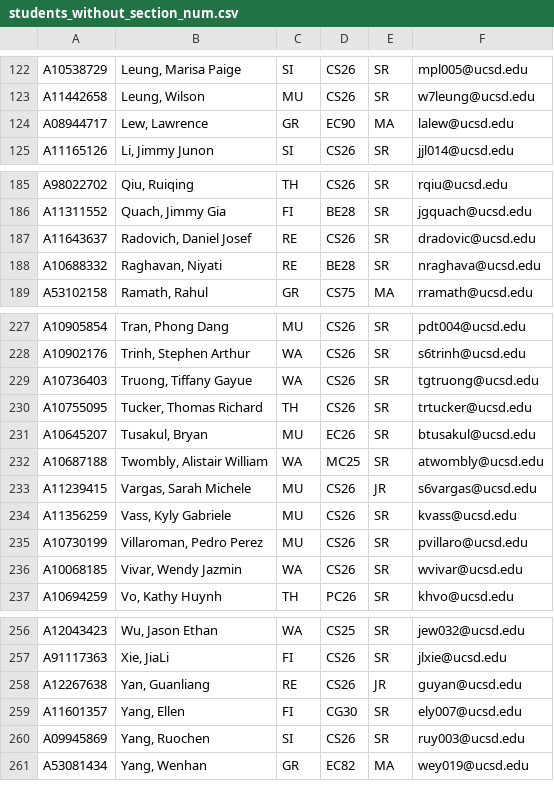
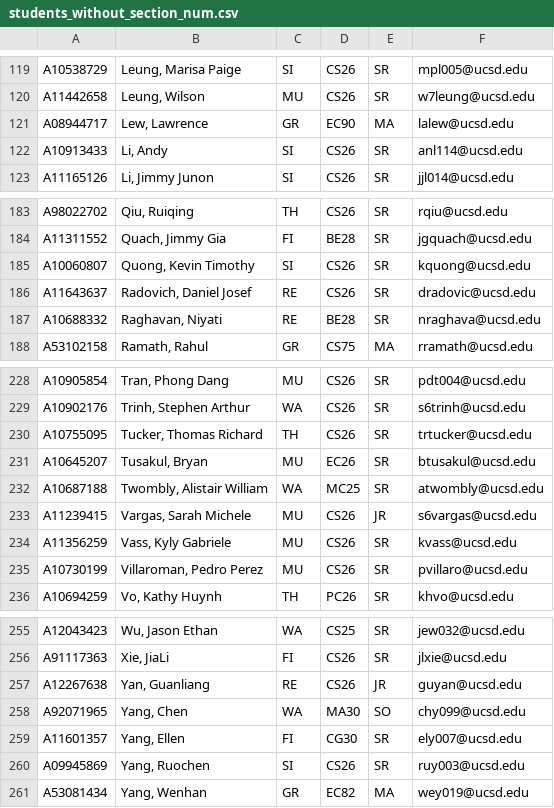
Before and after one commit to dotcom900825/ucsd-hci-class-management, a CSV file: lib/tasks/students_without_section_num.csv, drawn as a sheet; only a part is shown, gaps mark what is left out; the diff covers the shown part only.

```diff
--- a/lib/tasks/students_without_section_num.csv
+++ b/lib/tasks/students_without_section_num.csv
@@ -124,2 +121,3 @@ A11442658,"Leung, Wilson",MU,CS26,SR,w7leung@ucsd.edu
 A08944717,"Lew, Lawrence",GR,EC90,MA,lalew@ucsd.edu
+A10913433,"Li, Andy",SI,CS26,SR,anl114@ucsd.edu
 A11165126,"Li, Jimmy Junon",SI,CS26,SR,jjl014@ucsd.edu
@@ -186,2 +184,3 @@ A98022702,"Qiu, Ruiqing",TH,CS26,SR,rqiu@ucsd.edu
 A11311552,"Quach, Jimmy Gia",FI,BE28,SR,jgquach@ucsd.edu
+A10060807,"Quong, Kevin Timothy",SI,CS26,SR,kquong@ucsd.edu
 A11643637,"Radovich, Daniel Josef",RE,CS26,SR,dradovic@ucsd.edu
@@ -228,3 +229,2 @@ A10905854,"Tran, Phong Dang",MU,CS26,SR,pdt004@ucsd.edu
 A10902176,"Trinh, Stephen Arthur",WA,CS26,SR,s6trinh@ucsd.edu
-A10736403,"Truong, Tiffany Gayue",WA,CS26,SR,tgtruong@ucsd.edu
 A10755095,"Tucker, Thomas Richard",TH,CS26,SR,trtucker@ucsd.edu
@@ -235,3 +235,2 @@ A11356259,"Vass, Kyly Gabriele",MU,CS26,SR,kvass@ucsd.edu
 A10730199,"Villaroman, Pedro Perez",MU,CS26,SR,pvillaro@ucsd.edu
-A10068185,"Vivar, Wendy Jazmin",WA,CS26,SR,wvivar@ucsd.edu
 A10694259,"Vo, Kathy Huynh",TH,PC26,SR,khvo@ucsd.edu
@@ -258,2 +257,3 @@ A91117363,"Xie, JiaLi",FI,CS26,SR,jlxie@ucsd.edu
 A12267638,"Yan, Guanliang",RE,CS26,JR,guyan@ucsd.edu
+A92071965,"Yang, Chen",WA,MA30,SO,chy099@ucsd.edu
 A11601357,"Yang, Ellen",FI,CG30,SR,ely007@ucsd.edu
```
Also changed, not shown: 7 added rows and 8 removed rows elsewhere in this file, 2 other files.
